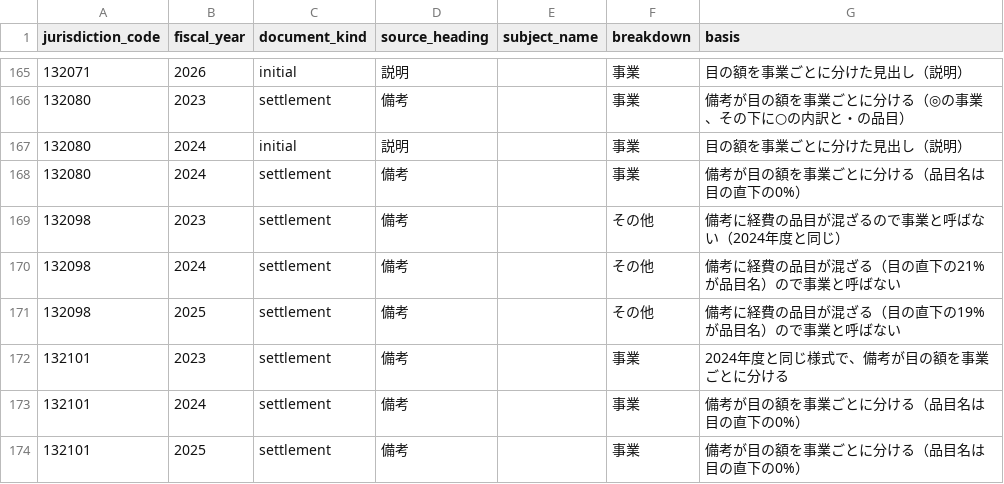
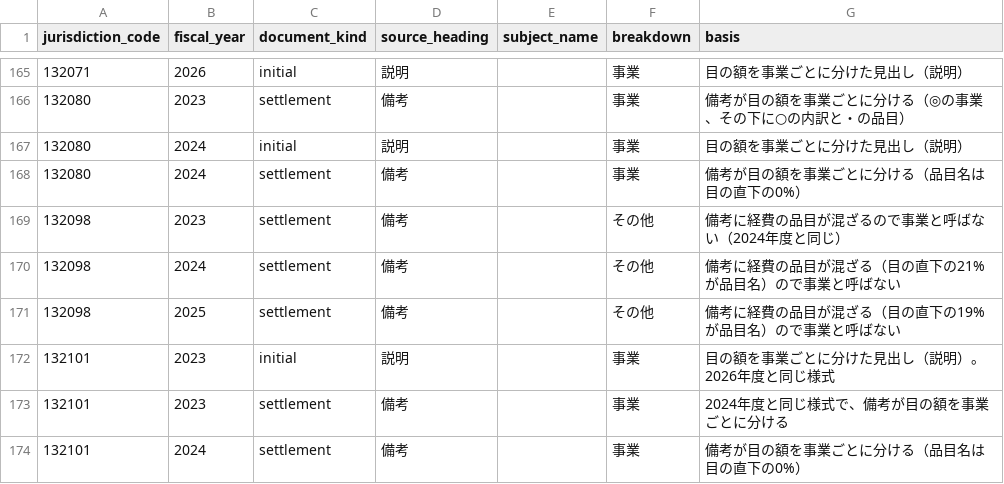
Before and after one commit to fudoki-hensansitu/fudoki, a CSV file: pipeline/dbt/seeds/fiscal/fiscal_detail_breakdown.csv, drawn as a sheet; only a part is shown, gaps mark what is left out; the shorter side is filled out with more unchanged rows; the diff names each change by its address in the sheet, - before the commit and + after, or states it on an @@ line.

```diff
--- a/pipeline/dbt/seeds/fiscal/fiscal_detail_breakdown.csv
+++ b/pipeline/dbt/seeds/fiscal/fiscal_detail_breakdown.csv
+row 172: 132101 | 2023 | initial | 説明 |  | 事業 | 目の額を事業ごとに分けた見出し（説明）。2026年度と同じ様式
```
Also changed, not shown: 3 other files.
